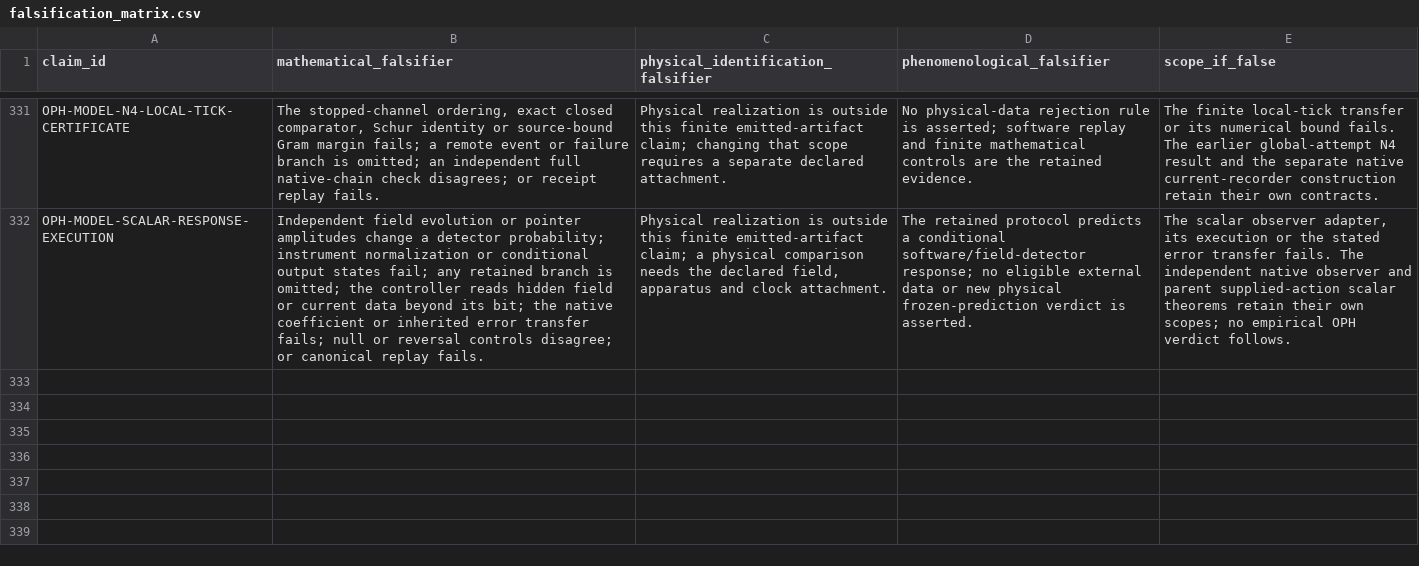
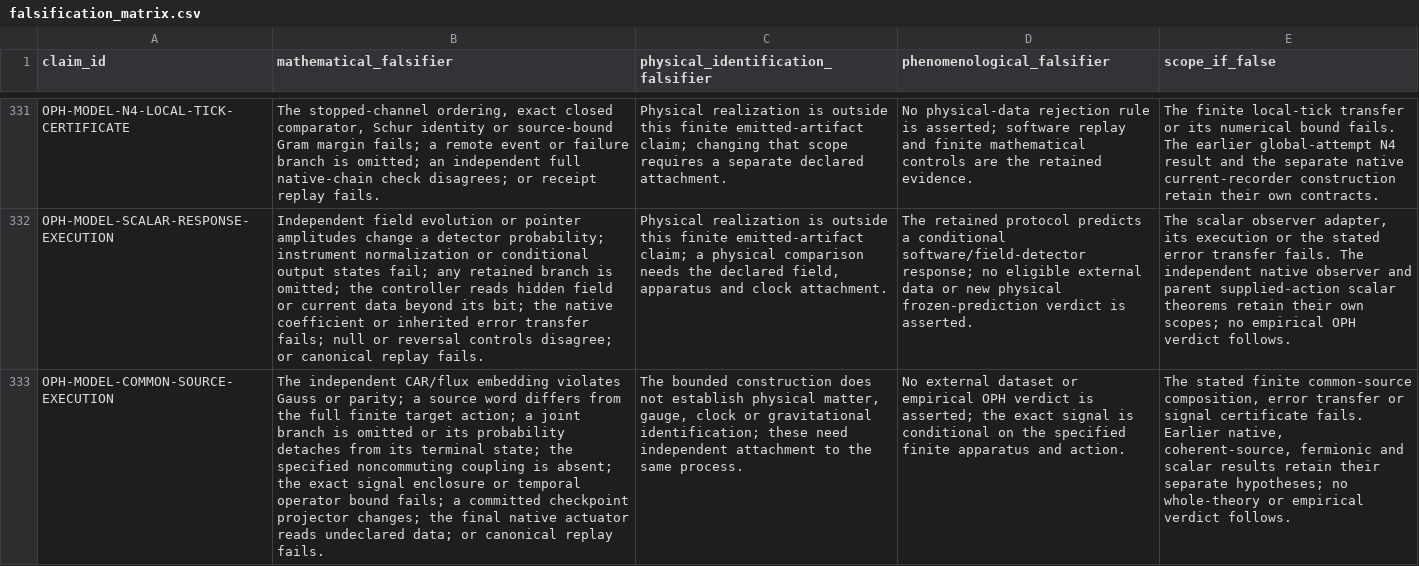
Before and after one commit to Arithmon/observer-patch-holography, a CSV file: claims/falsification_matrix.csv, drawn as a sheet; only a part is shown, gaps mark what is left out; the diff names each change by its address in the sheet, - before the commit and + after, or states it on an @@ line.

```diff
--- a/claims/falsification_matrix.csv
+++ b/claims/falsification_matrix.csv
+row 333: OPH-MODEL-COMMON-SOURCE-EXECUTION | The independent CAR/flux embedding violates Gauss or parity; a source word differs from the full finite target action; a joint branch is omitted or its probability detaches from its terminal state; the specified noncommuting coupling is absent; the exact signal enclosure or temporal operator bound fails; a committed checkpoint projector changes; the final native actuator reads undeclared data; or canonical replay fails. | The bounded construction does not establish physical matter, gauge, clock or gravitational identification; these need independent attachment to the same process. | No external dataset or empirical OPH verdict is asserted; the exact signal is conditional on the specified finite apparatus and action. | The stated finite common-source composition, error transfer or signal certificate fails. Earlier native, coherent-source, fermionic and scalar results retain their separate hypotheses; no whole-theory or empirical verdict follows.
```
Also changed, not shown: claims/novelty_matrix.csv, 35 other files.
